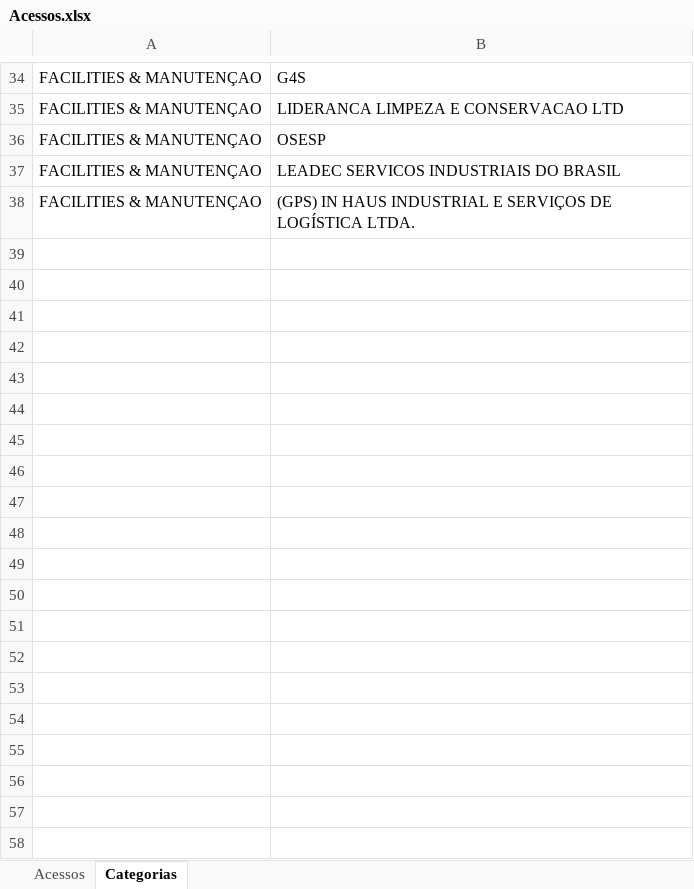
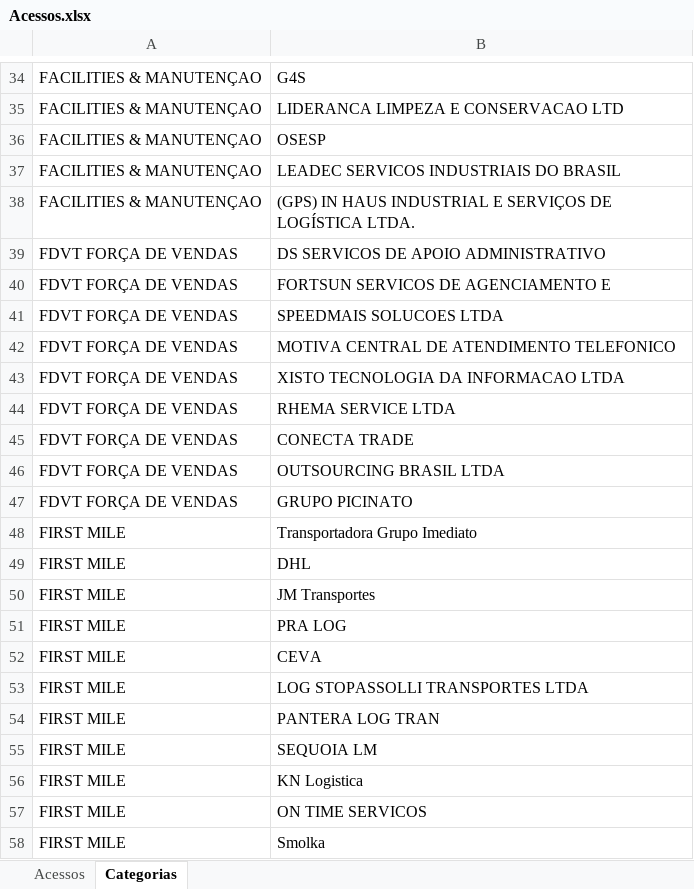
Before and after one commit to jelielbruno/MeliAwards, an Excel workbook: Acessos.xlsx, sheet Categorias, drawn as a sheet; only a part is shown, gaps mark what is left out; values as stored, in another font and other column widths than the file's, no borders; the diff covers the shown part only; the diff names each change by its address in the sheet, - before the commit and + after, or states it on an @@ line.

```diff
--- a/Acessos.xlsx (sheet Categorias)
+++ b/Acessos.xlsx (sheet Categorias)
@@ row 39 unhidden: FDVT FORÇA DE VENDAS | DS SERVICOS DE APOIO ADMINISTRATIVO @@
@@ row 40 unhidden: FDVT FORÇA DE VENDAS | FORTSUN SERVICOS DE AGENCIAMENTO E @@
@@ row 41 unhidden: FDVT FORÇA DE VENDAS | SPEEDMAIS SOLUCOES LTDA @@
@@ row 42 unhidden: FDVT FORÇA DE VENDAS | MOTIVA CENTRAL DE ATENDIMENTO TELEFONICO @@
@@ row 43 unhidden: FDVT FORÇA DE VENDAS | XISTO TECNOLOGIA DA INFORMACAO LTDA @@
@@ row 44 unhidden: FDVT FORÇA DE VENDAS | RHEMA SERVICE LTDA @@
@@ row 45 unhidden: FDVT FORÇA DE VENDAS | CONECTA TRADE @@
@@ row 46 unhidden: FDVT FORÇA DE VENDAS | OUTSOURCING BRASIL LTDA @@
@@ row 47 unhidden: FDVT FORÇA DE VENDAS | GRUPO PICINATO @@
@@ row 48 unhidden: FIRST MILE | Transportadora Grupo Imediato @@
@@ row 49 unhidden: FIRST MILE | DHL @@
@@ row 50 unhidden: FIRST MILE | JM Transportes @@
@@ row 51 unhidden: FIRST MILE | PRA LOG @@
@@ row 52 unhidden: FIRST MILE | CEVA @@
@@ row 53 unhidden: FIRST MILE | LOG STOPASSOLLI TRANSPORTES LTDA @@
@@ row 54 unhidden: FIRST MILE | PANTERA LOG TRAN @@
@@ row 55 unhidden: FIRST MILE | SEQUOIA LM @@
@@ row 56 unhidden: FIRST MILE | KN Logistica @@
@@ row 57 unhidden: FIRST MILE | ON TIME SERVICOS @@
@@ row 58 unhidden: FIRST MILE | Smolka @@
```
Also changed, not shown: 199 hidden or unhidden rows elsewhere in this sheet, Perguntas.xlsx, Respostas.xlsx, 3 other files.
